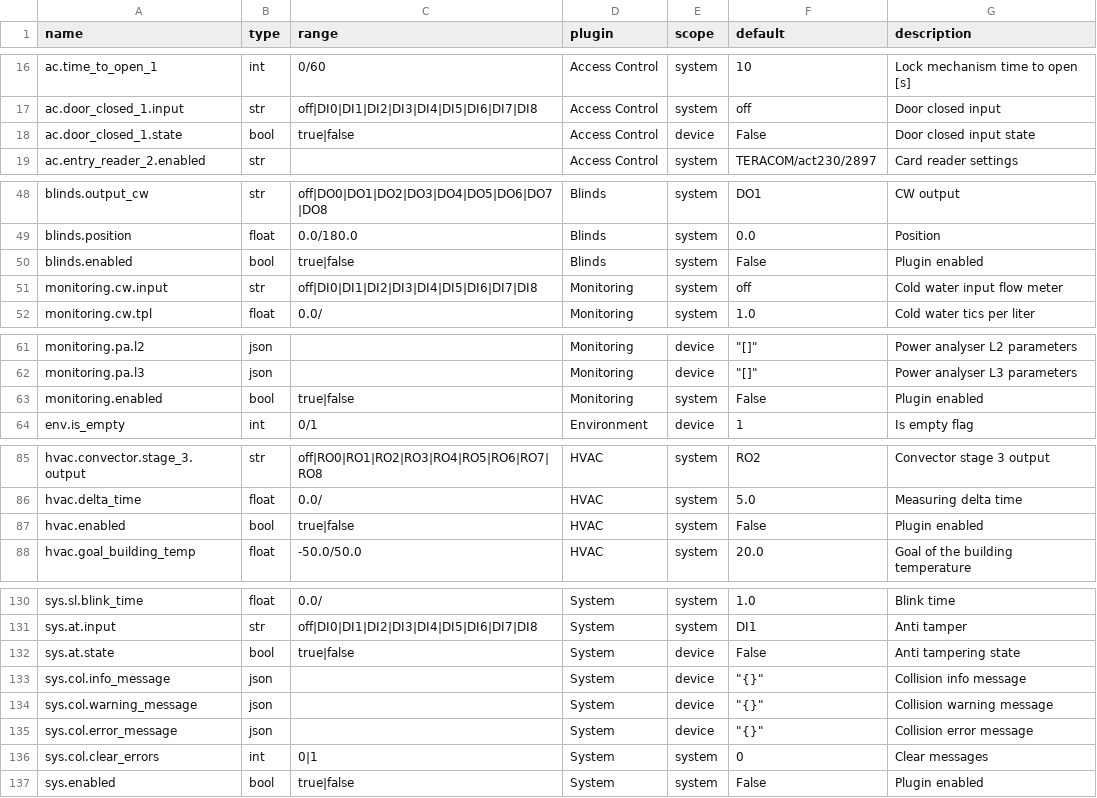
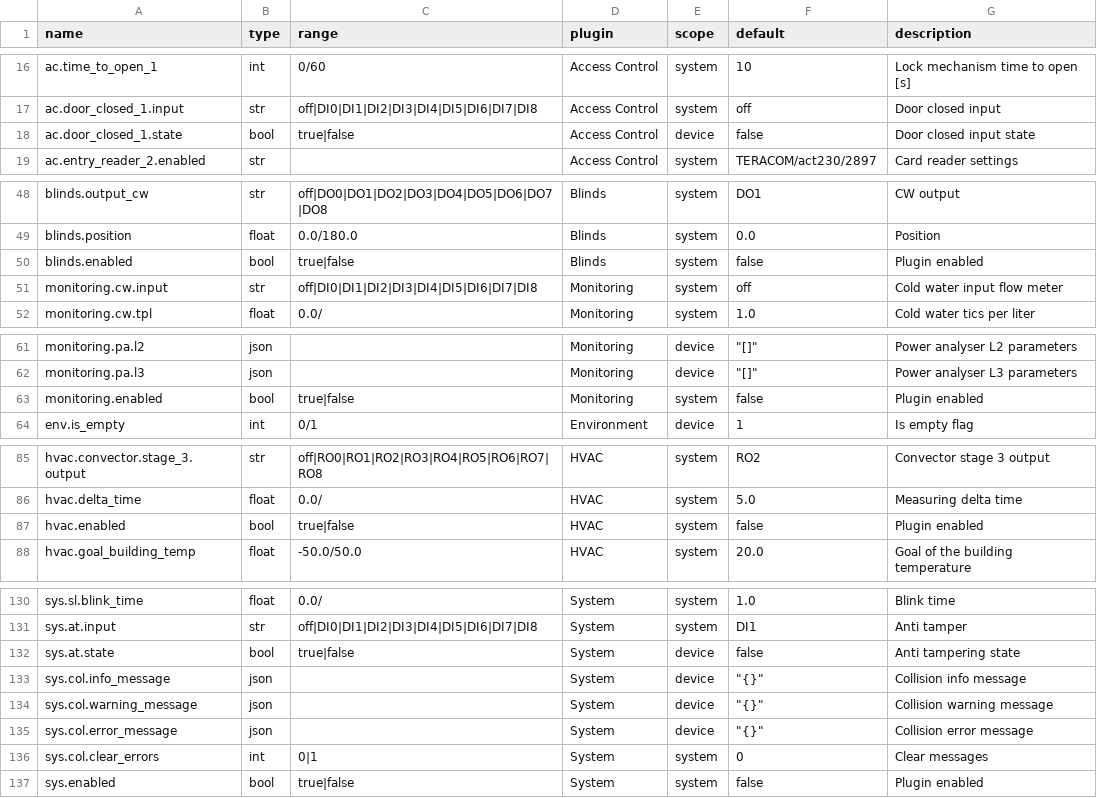
Before and after one commit to bgerp/ztm, a CSV file: registers.csv, drawn as a sheet; only a part is shown, gaps mark what is left out; the diff covers the shown part only.

```diff
--- a/registers.csv
+++ b/registers.csv
@@ -17,3 +17,3 @@ ac.time_to_open_1,int,0/60,Access Control,system,10,Lock mechanism time to open
 ac.door_closed_1.input,str,off|DI0|DI1|DI2|DI3|DI4|DI5|DI6|DI7|DI8,Access Control,system,off,Door closed input
-ac.door_closed_1.state,bool,true|false,Access Control,device,False,Door closed input state
+ac.door_closed_1.state,bool,true|false,Access Control,device,false,Door closed input state
 ac.entry_reader_2.enabled,str,,Access Control,system,TERACOM/act230/2897,Card reader settings
@@ -49,3 +49,3 @@ blinds.output_cw,str,off|DO0|DO1|DO2|DO3|DO4|DO5|DO6|DO7|DO8,Blinds,system,DO1,C
 blinds.position,float,0.0/180.0,Blinds,system,0.0,Position
-blinds.enabled,bool,true|false,Blinds,system,False,Plugin enabled
+blinds.enabled,bool,true|false,Blinds,system,false,Plugin enabled
 monitoring.cw.input,str,off|DI0|DI1|DI2|DI3|DI4|DI5|DI6|DI7|DI8,Monitoring,system,off,Cold water input flow meter
@@ -62,3 +62,3 @@ monitoring.pa.l2,json,,Monitoring,device,"""[]""",Power analyser L2 parameters
 monitoring.pa.l3,json,,Monitoring,device,"""[]""",Power analyser L3 parameters
-monitoring.enabled,bool,true|false,Monitoring,system,False,Plugin enabled
+monitoring.enabled,bool,true|false,Monitoring,system,false,Plugin enabled
 env.is_empty,int,0/1,Environment,device,1,Is empty flag
@@ -86,3 +86,3 @@ hvac.convector.stage_3.output,str,off|RO0|RO1|RO2|RO3|RO4|RO5|RO6|RO7|RO8,HVAC,s
 hvac.delta_time,float,0.0/,HVAC,system,5.0,Measuring delta time
-hvac.enabled,bool,true|false,HVAC,system,False,Plugin enabled
+hvac.enabled,bool,true|false,HVAC,system,false,Plugin enabled
 hvac.goal_building_temp,float,-50.0/50.0,HVAC,system,20.0,Goal of the building temperature
@@ -131,3 +131,3 @@ sys.sl.blink_time,float,0.0/,System,system,1.0,Blink time
 sys.at.input,str,off|DI0|DI1|DI2|DI3|DI4|DI5|DI6|DI7|DI8,System,system,DI1,Anti tamper
-sys.at.state,bool,true|false,System,device,False,Anti tampering state
+sys.at.state,bool,true|false,System,device,false,Anti tampering state
 sys.col.info_message,json,,System,device,"""{}""",Collision info message
@@ -136,2 +136,2 @@ sys.col.error_message,json,,System,device,"""{}""",Collision error message
 sys.col.clear_errors,int,0|1,System,system,0,Clear messages
-sys.enabled,bool,true|false,System,system,False,Plugin enabled
+sys.enabled,bool,true|false,System,system,false,Plugin enabled
```
Also changed, not shown: 12 edited cells elsewhere in this file.
